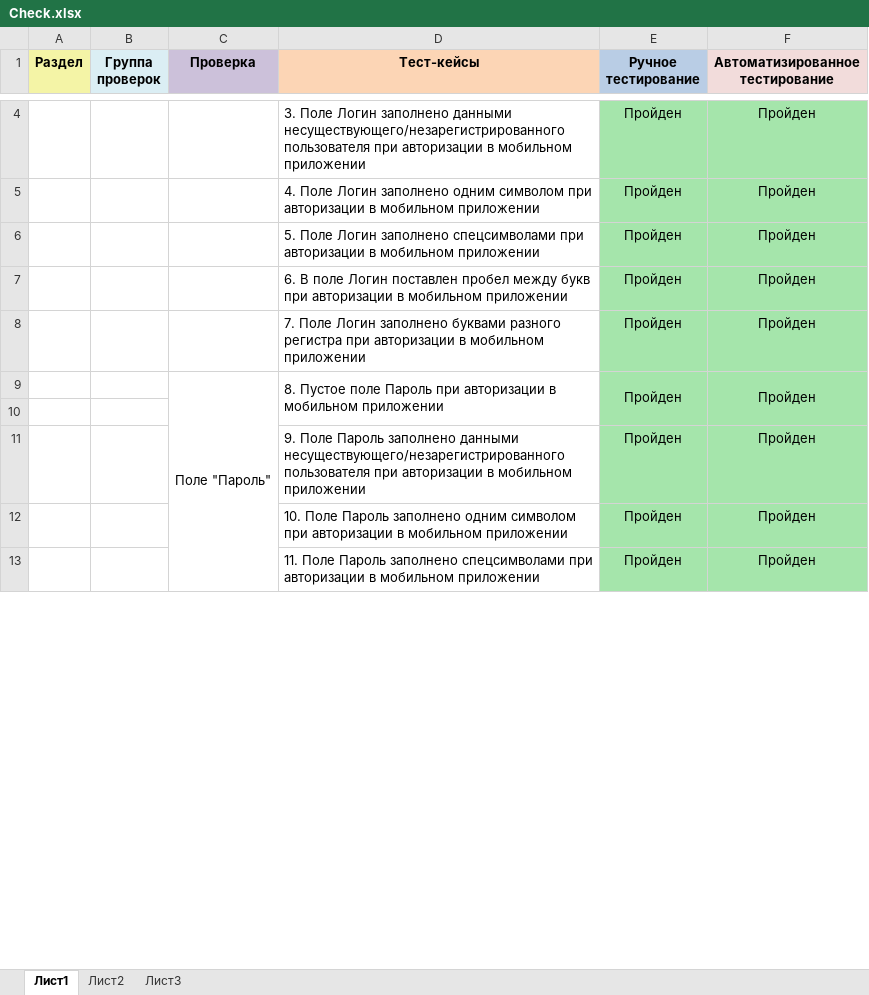
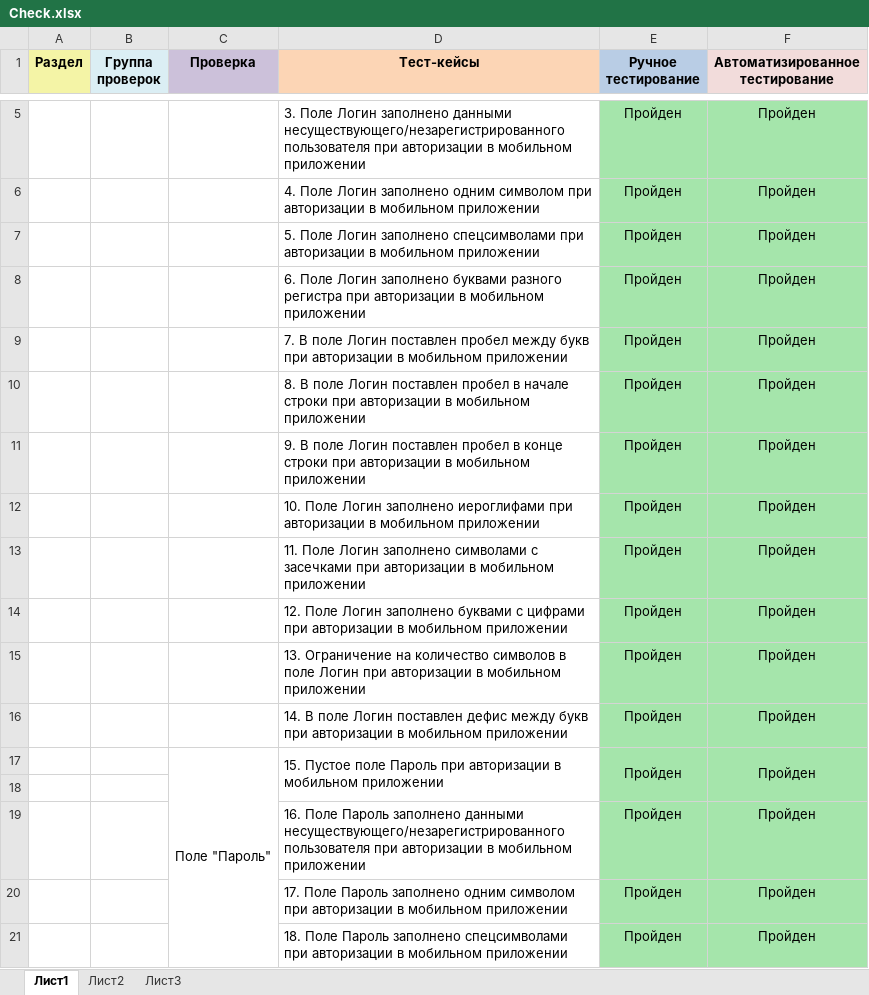
Before and after one commit to Exploratrice/Diploma_QAmid, an Excel workbook: Check.xlsx, sheet Лист1, drawn as a sheet; only a part is shown, gaps mark what is left out; values as stored, in another font and other column widths than the file's, no borders; addresses are those after the commit; the diff covers the shown part only; the diff names each change by its address in the sheet, - before the commit and + after, or states it on an @@ line.

```diff
--- a/Check.xlsx (sheet Лист1)
+++ b/Check.xlsx (sheet Лист1)
+row 8:  |  |  | 6. Поле Логин заполнено буквами разного регистра при авторизации в мобильном приложении | Пройден | Пройден
-D9 (Тест-кейсы): 6. В поле…
+D9 (Тест-кейсы): 7. В поле…
+row 10:  |  |  | 8. В поле Логин поставлен пробел в начале строки при авторизации в мобильном приложении | Пройден | Пройден
+row 11:  |  |  | 9. В поле Логин поставлен пробел в конце строки при авторизации в мобильном приложении | Пройден | Пройден
+row 12:  |  |  | 10. Поле Логин заполнено иероглифами при авторизации в мобильном приложении | Пройден | Пройден
+row 13:  |  |  | 11. Поле Логин заполнено символами с засечками при авторизации в мобильном приложении | Пройден | Пройден
-D14 (Тест-кейсы): 7. Поле Логин заполнено буквами разного регистра при авторизации…
+D14 (Тест-кейсы): 12. Поле Логин заполнено буквами с цифрами при авторизации…
+row 15:  |  |  | 13. Ограничение на количество символов в поле Логин при авторизации в мобильном приложении | Пройден | Пройден
+row 16:  |  |  | 14. В поле Логин поставлен дефис между букв при авторизации в мобильном приложении | Пройден | Пройден
-D17 (Тест-кейсы): 8. Пустое поле…
+D17 (Тест-кейсы): 15. Пустое поле…
-D19 (Тест-кейсы): 9. Поле Пароль…
+D19 (Тест-кейсы): 16. Поле Пароль…
-D20 (Тест-кейсы): 10. Поле Пароль…
+D20 (Тест-кейсы): 17. Поле Пароль…
-D21 (Тест-кейсы): 11. Поле Пароль…
+D21 (Тест-кейсы): 18. Поле Пароль…
```
Also changed, not shown: 47 added rows, 1 removed row, 38 edited cells, cell formats and merged cells elsewhere in this sheet, Cases.xlsx, 10 other files.
